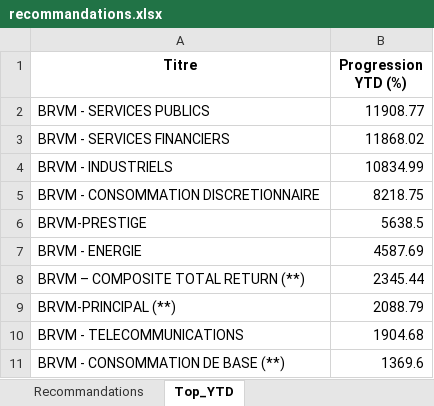
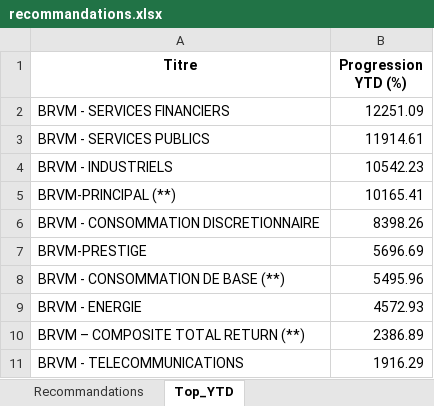
Before and after one commit to esmelobi/brvm-dashboard, an Excel workbook: data/recommandations.xlsx, sheet Top_YTD, drawn as a sheet; values as stored, in another font and other column widths than the file's, no borders; removed rows and columns are numbered as before the commit, all else as after; the diff names each change by its address in the sheet, - before the commit and + after, or states it on an @@ line.

```diff
--- a/data/recommandations.xlsx (sheet Top_YTD)
+++ b/data/recommandations.xlsx (sheet Top_YTD)
-row 2: BRVM - SERVICES PUBLICS | 11908.77
-B2 (Progression YTD (%)): 11868.02
+B2 (Progression YTD (%)): 12251.09
+row 3: BRVM - SERVICES PUBLICS | 11914.61
-B4 (Progression YTD (%)): 10834.99
+B4 (Progression YTD (%)): 10542.23
+row 5: BRVM-PRINCIPAL (**) | 10165.41
-B6 (Progression YTD (%)): 8218.75
+B6 (Progression YTD (%)): 8398.26
-B7 (Progression YTD (%)): 5638.5
+B7 (Progression YTD (%)): 5696.69
+row 8: BRVM - CONSOMMATION DE BASE (**) | 5495.96
-B9 (Progression YTD (%)): 4587.69
+B9 (Progression YTD (%)): 4572.93
-B10 (Progression YTD (%)): 2345.44
+B10 (Progression YTD (%)): 2386.89
-row 9: BRVM-PRINCIPAL (**) | 2088.79
-B11 (Progression YTD (%)): 1904.68
+B11 (Progression YTD (%)): 1916.29
-row 11: BRVM - CONSOMMATION DE BASE (**) | 1369.6
```
Also changed, not shown: sheet Recommandations.
